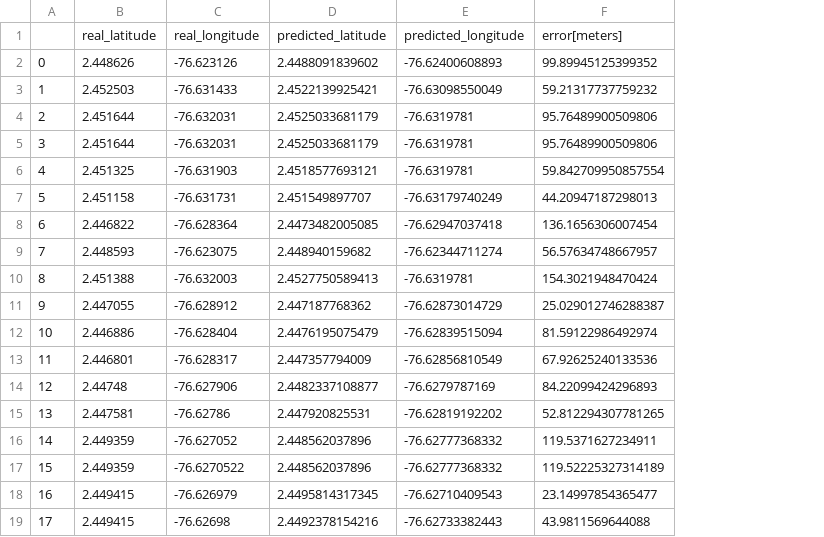
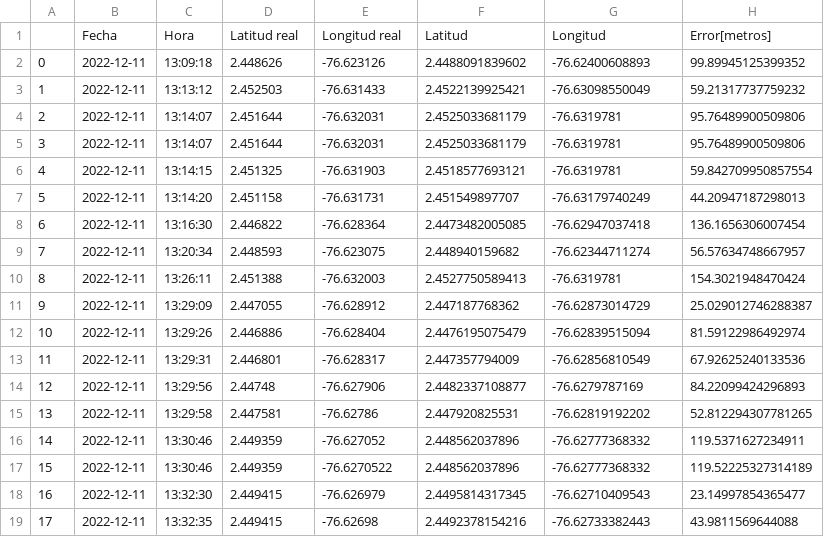
Before and after one commit to Andersson-Diaz/location_predict_LSTM_LoRa, a CSV file: real_and_predicted_position_route2.csv, drawn as a sheet; removed rows and columns are numbered as before the commit, all else as after; the diff names each change by its address in the sheet, - before the commit and + after, or states it on an @@ line.

```diff
--- a/real_and_predicted_position_route2.csv
+++ b/real_and_predicted_position_route2.csv
+column B, rows 2-19: all 2022-12-11
+column C, rows 2-19: 13:09:18 | 13:13:12 | 13:14:07 | 13:14:07 | 13:14:15 | 13:14:20 | 13:16:30 | 13:20:34 | 13:26:11 | 13:29:09 | 13:29:26 | 13:29:31 | 13:29:56 | 13:29:58 | 13:30:46 | 13:30:46 | 13:32:30 | 13:32:35
-row 1:  | real_latitude | real_longitude | predicted_latitude | predicted_longitude | error[meters]
+row 1:  | Fecha | Hora | Latitud real | Longitud real | Latitud | Longitud | Error[metros]
```
Also changed, not shown: real_and_predicted_position_route1_controlled.csv, real_and_predicted_position_route3.csv, 4 other files.
